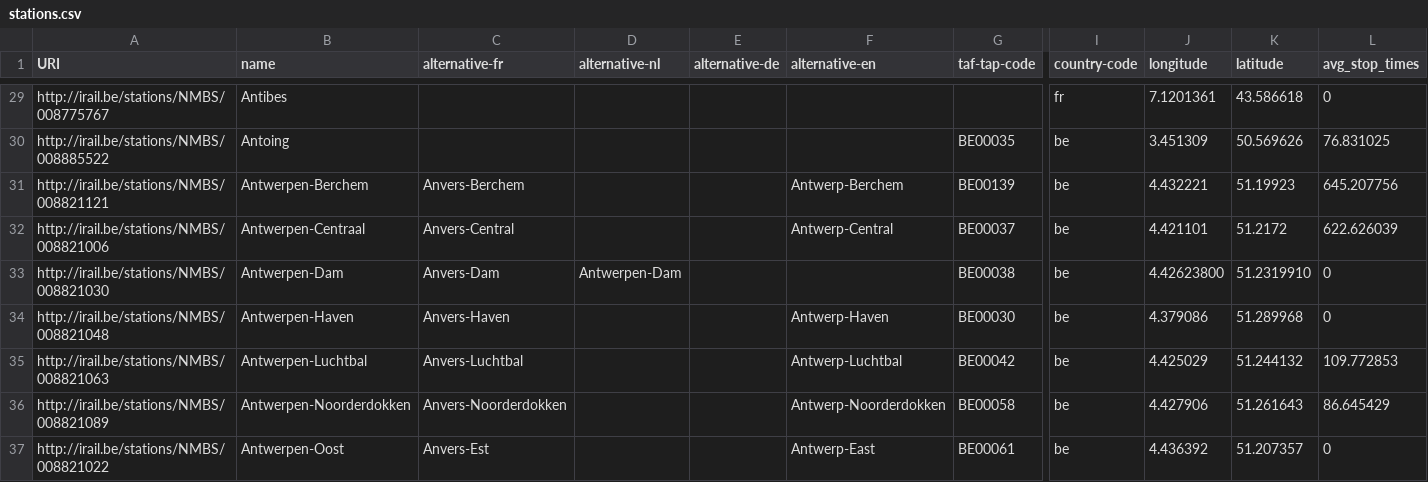
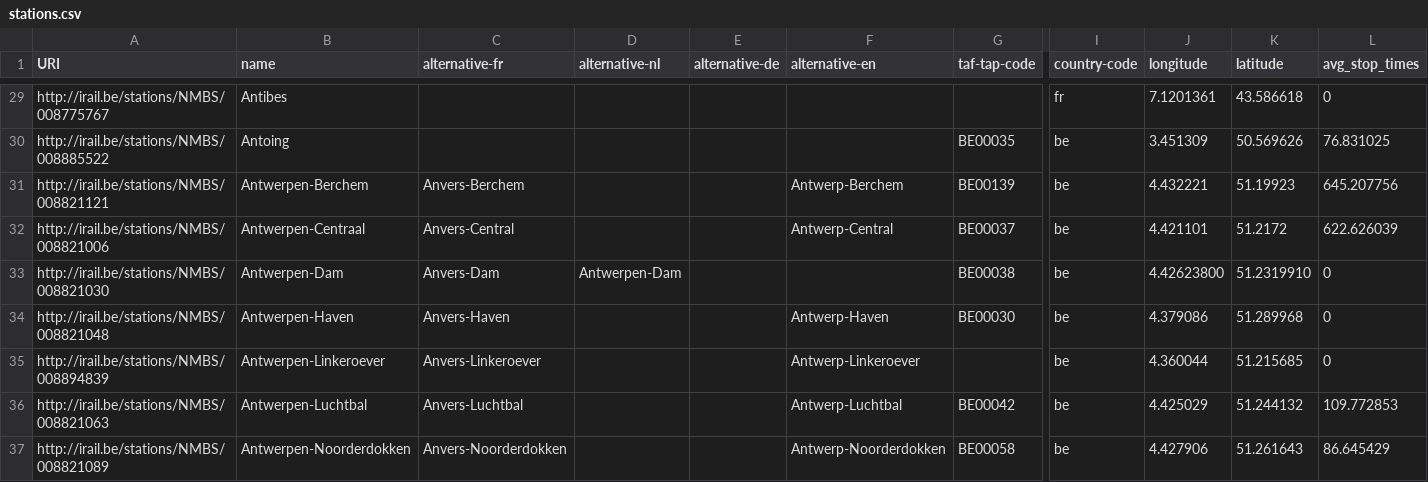
Before and after one commit to iRail/stations, a CSV file: stations.csv, drawn as a sheet; only a part is shown, gaps mark what is left out; the shorter side is filled out with more unchanged rows; rows hold the shown columns only; the diff names each change by its address in the sheet, - before the commit and + after, or states it on an @@ line.

Commit message:
Added Antwerpen-Linkeroever station

```diff
--- a/stations.csv
+++ b/stations.csv
+row 35: http://irail.be/stations/NMBS/008894839 | Antwerpen-Linkeroever | Anvers-Linkeroever |  |  | Antwerp-Linkeroever |  | be | 4.360044 | 51.215685 | 0
```
